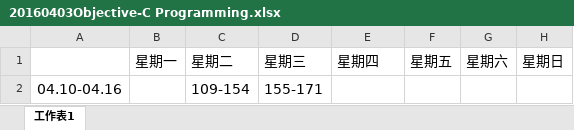
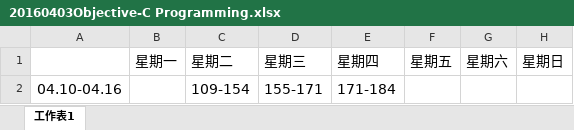
Before and after one commit to yoferzhang/ReadingNotes, an Excel workbook: 时间记录/20160403Objective-C Programming.xlsx, sheet 工作表1, drawn as a sheet; values as stored, in another font and other column widths than the file's, no borders; the diff names each change by its address in the sheet, - before the commit and + after, or states it on an @@ line.

Commit message:
oc

```diff
--- a/时间记录/20160403Objective-C Programming.xlsx (sheet 工作表1)
+++ b/时间记录/20160403Objective-C Programming.xlsx (sheet 工作表1)
-E2: (empty)
+E2: 171-184
```
